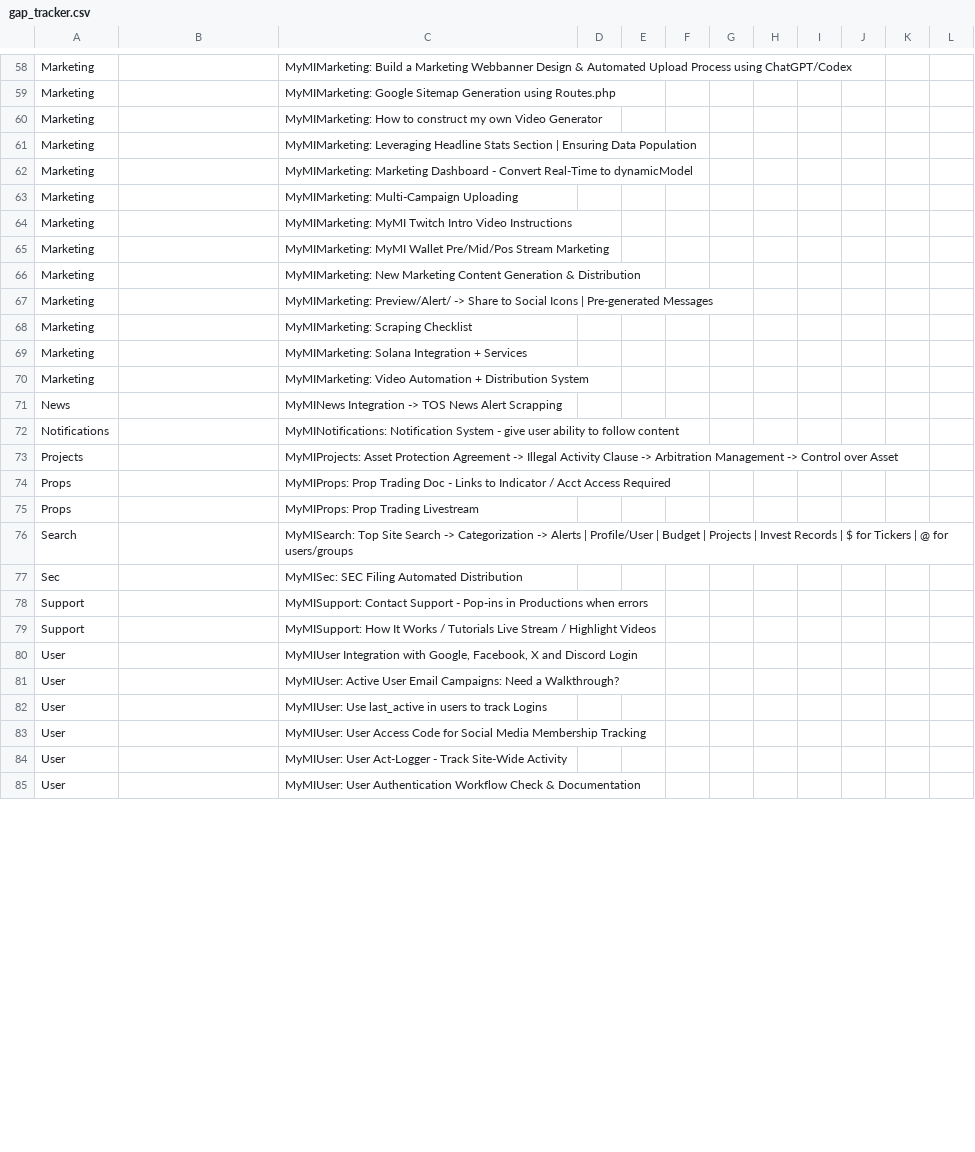
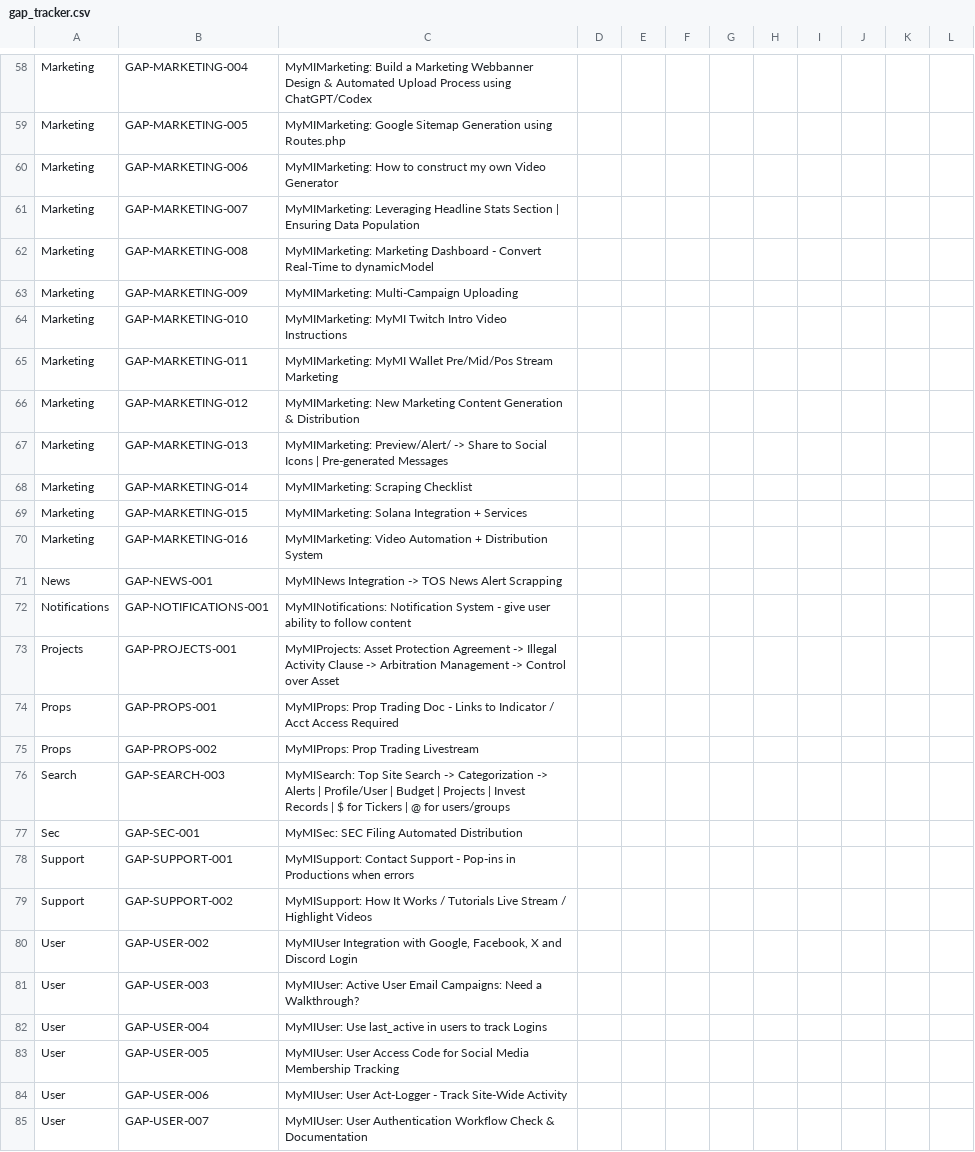
Before and after one commit to MillennialInvestments/MyMIWallet-Next, a CSV file: docs/gap-audit/gap_tracker.csv, drawn as a sheet; only a part is shown, gaps mark what is left out; the diff covers the shown part only; the diff names each change by its address in the sheet, - before the commit and + after, or states it on an @@ line.

```diff
--- a/docs/gap-audit/gap_tracker.csv
+++ b/docs/gap-audit/gap_tracker.csv
-B58: (empty)
+B58: GAP-MARKETING-004
-B59: (empty)
+B59: GAP-MARKETING-005
-B60: (empty)
+B60: GAP-MARKETING-006
-B61: (empty)
+B61: GAP-MARKETING-007
-B62: (empty)
+B62: GAP-MARKETING-008
-B63: (empty)
+B63: GAP-MARKETING-009
-B64: (empty)
+B64: GAP-MARKETING-010
-B65: (empty)
+B65: GAP-MARKETING-011
-B66: (empty)
+B66: GAP-MARKETING-012
-B67: (empty)
+B67: GAP-MARKETING-013
-B68: (empty)
+B68: GAP-MARKETING-014
-B69: (empty)
+B69: GAP-MARKETING-015
-B70: (empty)
+B70: GAP-MARKETING-016
-B71: (empty)
+B71: GAP-NEWS-001
-B72: (empty)
+B72: GAP-NOTIFICATIONS-001
-B73: (empty)
+B73: GAP-PROJECTS-001
-B74: (empty)
+B74: GAP-PROPS-001
-B75: (empty)
+B75: GAP-PROPS-002
-B76: (empty)
+B76: GAP-SEARCH-003
-B77: (empty)
+B77: GAP-SEC-001
-B78: (empty)
+B78: GAP-SUPPORT-001
-B79: (empty)
+B79: GAP-SUPPORT-002
-B80: (empty)
+B80: GAP-USER-002
-B81: (empty)
+B81: GAP-USER-003
-B82: (empty)
+B82: GAP-USER-004
-B83: (empty)
+B83: GAP-USER-005
-B84: (empty)
+B84: GAP-USER-006
-B85: (empty)
+B85: GAP-USER-007
```
Also changed, not shown: 66 edited cells elsewhere in this file, 1 other file.
